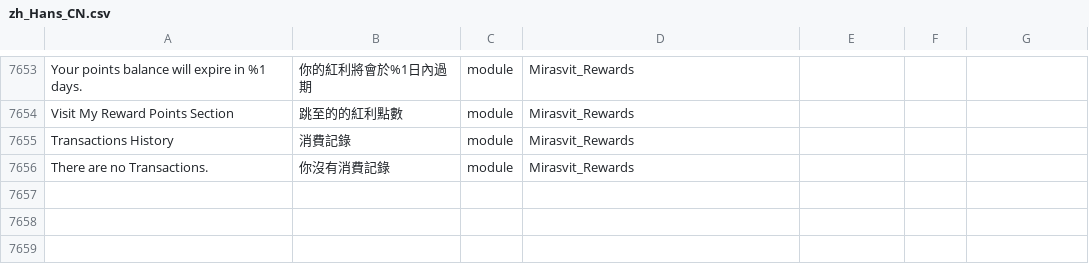
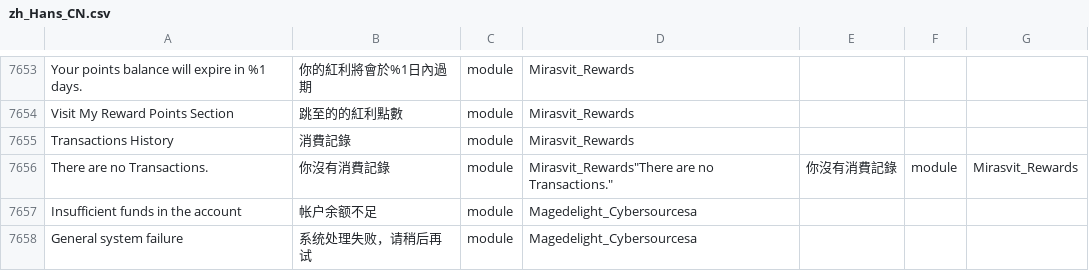
Before and after one commit to 4dhk/Magento2Language-zh_Hans_CN, a CSV file: zh_Hans_CN.csv, drawn as a sheet; only a part is shown, gaps mark what is left out; the diff names each change by its address in the sheet, - before the commit and + after, or states it on an @@ line.

Commit message:
added cybersource plugin translation

```diff
--- a/zh_Hans_CN.csv
+++ b/zh_Hans_CN.csv
-D7656: Mirasvit_Rewards
+D7656: Mirasvit_Rewards"There are no Transactions."
-E7656: (empty)
+E7656: 你沒有消費記錄
-F7656: (empty)
+F7656: module
-G7656: (empty)
+G7656: Mirasvit_Rewards
+row 7657: Insufficient funds in the account | 帐户余额不足 | module | Magedelight_Cybersourcesa
+row 7658: General system failure | 系统处理失败，请稍后再试 | module | Magedelight_Cybersourcesa
```
Also changed, not shown: 1 other file.
